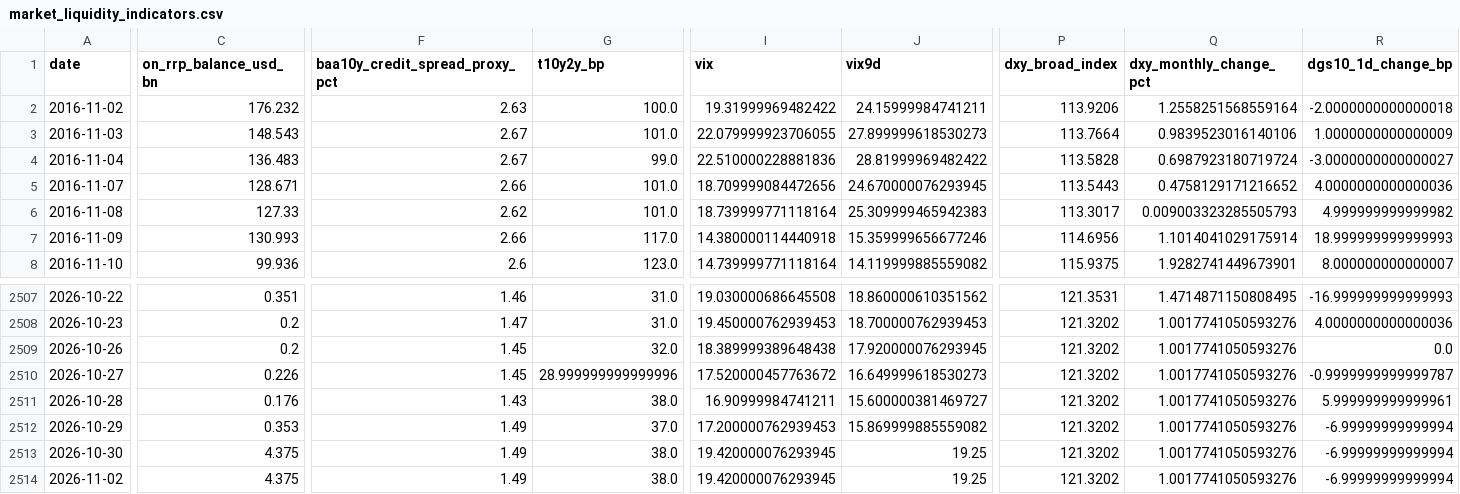
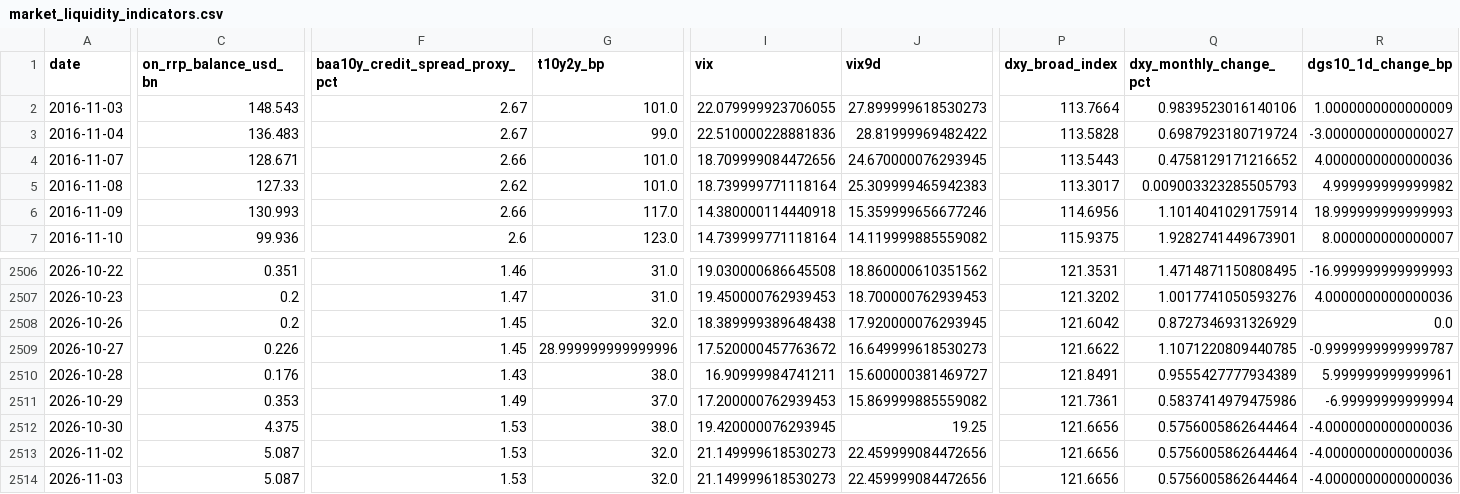
Before and after one commit to weiting1226/weiting1226.github.io, a CSV file: market-liquidity-monitor/data/market_liquidity_indicators.csv, drawn as a sheet; only a part is shown, gaps mark what is left out; removed rows and columns are numbered as before the commit, all else as after; rows hold the shown columns only; the diff covers the shown part only; the diff names each change by its address in the sheet, - before the commit and + after, or states it on an @@ line.

```diff
--- a/market-liquidity-monitor/data/market_liquidity_indicators.csv
+++ b/market-liquidity-monitor/data/market_liquidity_indicators.csv
-row 2: 2016-11-02 | 176.232 | 2.63 | 100.0 | 19.31999969482422 | 24.15999984741211 | 113.9206 | 1.2558251568559164 | -2.0000000000000018
-P2508 (dxy_broad_index): 121.3202
+P2508 (dxy_broad_index): 121.6042
-Q2508 (dxy_monthly_change_pct): 1.0017741050593276
+Q2508 (dxy_monthly_change_pct): 0.8727346931326929
-P2509 (dxy_broad_index): 121.3202
+P2509 (dxy_broad_index): 121.6622
-Q2509 (dxy_monthly_change_pct): 1.0017741050593276
+Q2509 (dxy_monthly_change_pct): 1.1071220809440785
-P2510 (dxy_broad_index): 121.3202
+P2510 (dxy_broad_index): 121.8491
-Q2510 (dxy_monthly_change_pct): 1.0017741050593276
+Q2510 (dxy_monthly_change_pct): 0.9555427777934389
-P2511 (dxy_broad_index): 121.3202
+P2511 (dxy_broad_index): 121.7361
-Q2511 (dxy_monthly_change_pct): 1.0017741050593276
+Q2511 (dxy_monthly_change_pct): 0.5837414979475986
-F2512:F2513 (baa10y_credit_spread_proxy_pct): 1.49
+F2512:F2513 (baa10y_credit_spread_proxy_pct): 1.53
-P2512:P2513 (dxy_broad_index): 121.3202
+P2512:P2513 (dxy_broad_index): 121.6656
-Q2512:Q2513 (dxy_monthly_change_pct): 1.0017741050593276
+Q2512:Q2513 (dxy_monthly_change_pct): 0.5756005862644464
-R2512:R2513 (dgs10_1d_change_bp): -6.99999999999994
+R2512:R2513 (dgs10_1d_change_bp): -4.0000000000000036
-C2513 (on_rrp_balance_usd_bn): 4.375
+C2513 (on_rrp_balance_usd_bn): 5.087
-G2513 (t10y2y_bp): 38.0
+G2513 (t10y2y_bp): 32.0
-I2513 (vix): 19.420000076293945
+I2513 (vix): 21.149999618530273
-J2513 (vix9d): 19.25
+J2513 (vix9d): 22.459999084472656
+row 2514: 2026-11-03 | 5.087 | 1.53 | 32.0 | 21.149999618530273 | 22.459999084472656 | 121.6656 | 0.5756005862644464 | -4.0000000000000036
```
Also changed, not shown: 9 edited cells elsewhere in this file, market-liquidity-monitor/data/raw/dxy_fred_broad.csv, market-liquidity-monitor/data/raw/dxy_yahoo.csv, 15 other files.
